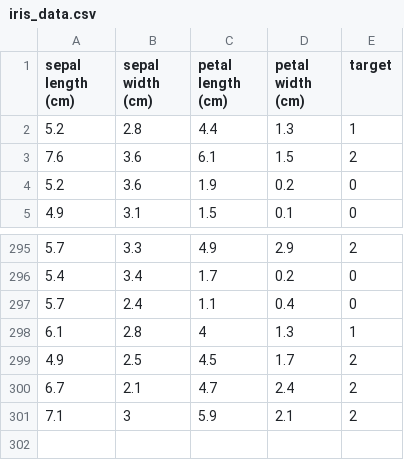
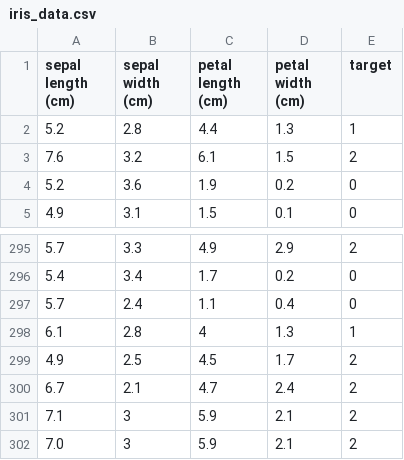
Before and after one commit to macacolabs/my-mlops-project, a CSV file: data/iris_data.csv, drawn as a sheet; only a part is shown, gaps mark what is left out.

Commit message:
git repush for action

```diff
--- a/data/iris_data.csv
+++ b/data/iris_data.csv
@@ -2,3 +2,3 @@ sepal length (cm),sepal width (cm),petal length (cm),petal width (cm),target
 5.2,2.8,4.4,1.3,1
-7.6,3.6,6.1,1.5,2
+7.6,3.2,6.1,1.5,2
 5.2,3.6,1.9,0.2,0
@@ -301 +301,2 @@ sepal length (cm),sepal width (cm),petal length (cm),petal width (cm),target
 7.1,3,5.9,2.1,2
+7.0,3,5.9,2.1,2
```
